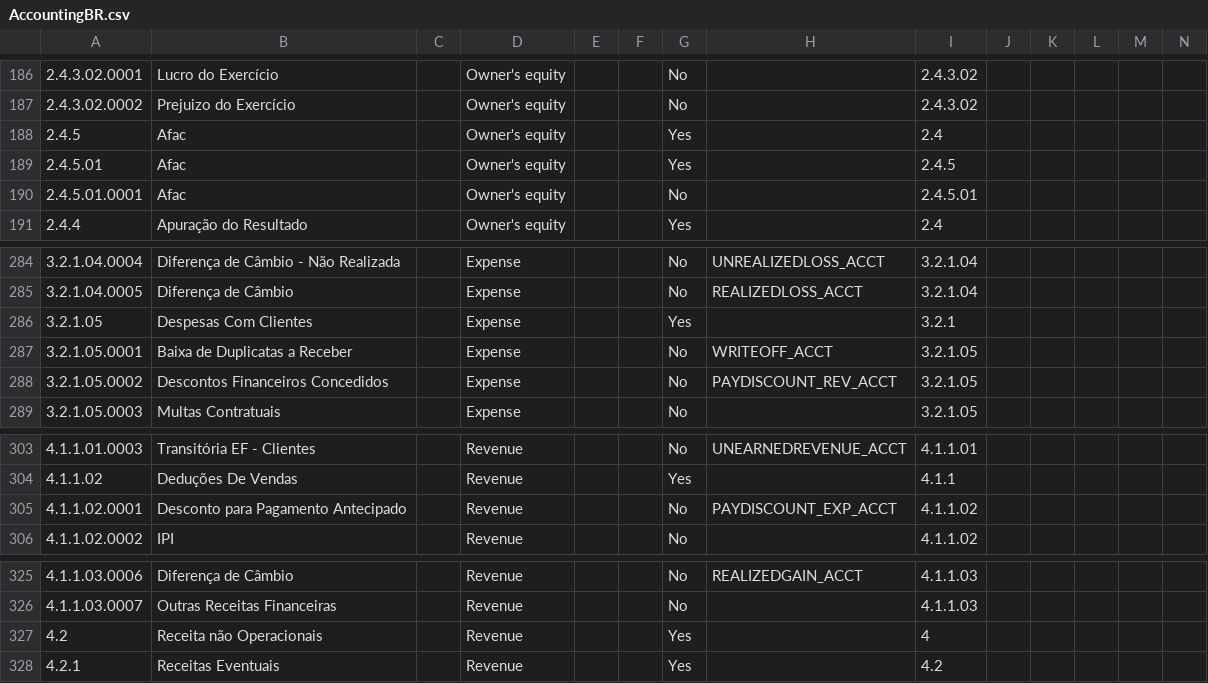
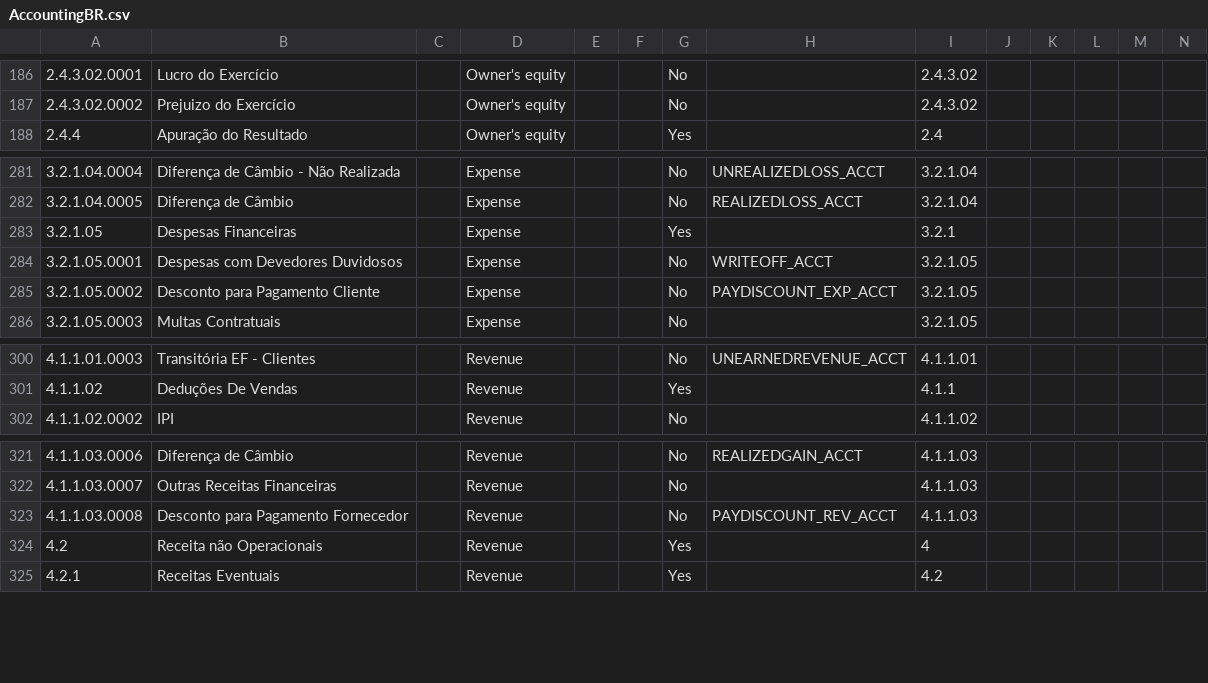
Before and after one commit to idempierelbr/idempierelbr, a CSV file: org.idempierelbr.core/data/import/AccountingBR.csv, drawn as a sheet; only a part is shown, gaps mark what is left out; removed rows and columns are numbered as before the commit, all else as after; rows hold the shown columns only; the diff names each change by its address in the sheet, - before the commit and + after, or states it on an @@ line.

```diff
--- a/org.idempierelbr.core/data/import/AccountingBR.csv
+++ b/org.idempierelbr.core/data/import/AccountingBR.csv
-row 188: 2.4.5 | Afac |  | Owner's equity |  |  | Yes |  | 2.4
-row 189: 2.4.5.01 | Afac |  | Owner's equity |  |  | Yes |  | 2.4.5
-row 190: 2.4.5.01.0001 | Afac |  | Owner's equity |  |  | No |  | 2.4.5.01
-B283: Despesas Com Clientes
+B283: Despesas Financeiras
-B284: Baixa de Duplicatas a Receber
+B284: Despesas com Devedores Duvidosos
-B285: Descontos Financeiros Concedidos
+B285: Desconto para Pagamento Cliente
-H285: PAYDISCOUNT_REV_ACCT
+H285: PAYDISCOUNT_EXP_ACCT
-row 305: 4.1.1.02.0001 | Desconto para Pagamento Antecipado |  | Revenue |  |  | No | PAYDISCOUNT_EXP_ACCT | 4.1.1.02
+row 323: 4.1.1.03.0008 | Desconto para Pagamento Fornecedor |  | Revenue |  |  | No | PAYDISCOUNT_REV_ACCT | 4.1.1.03
```
Also changed, not shown: 1 other file.
